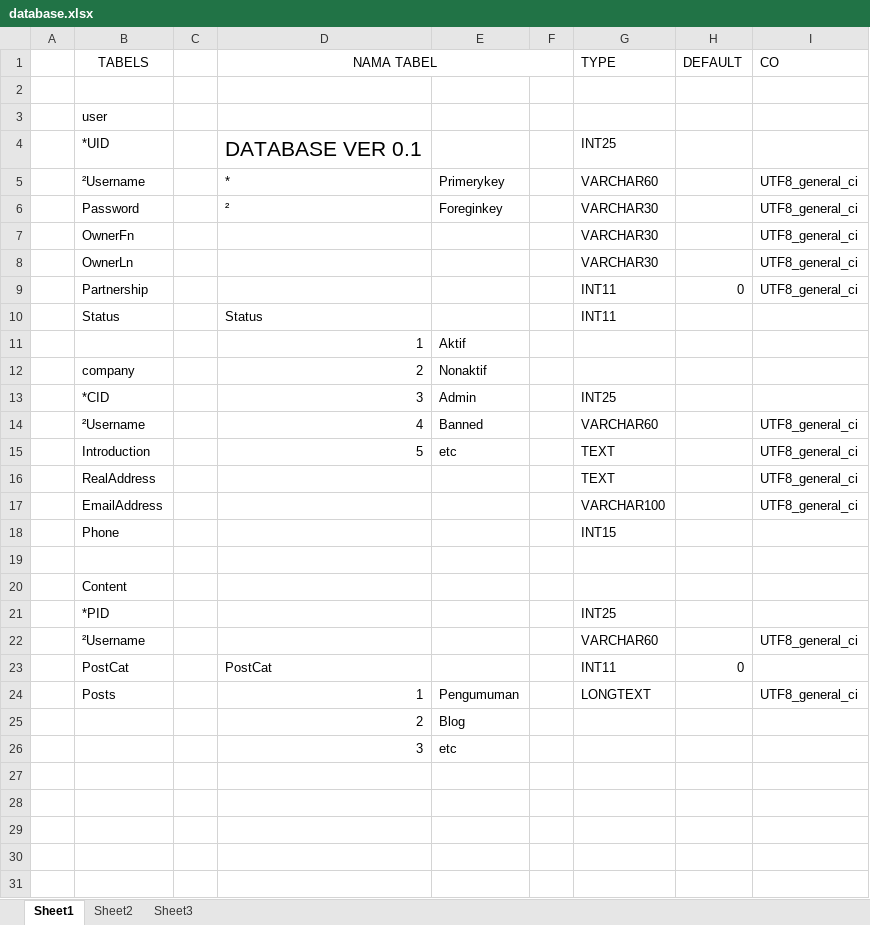
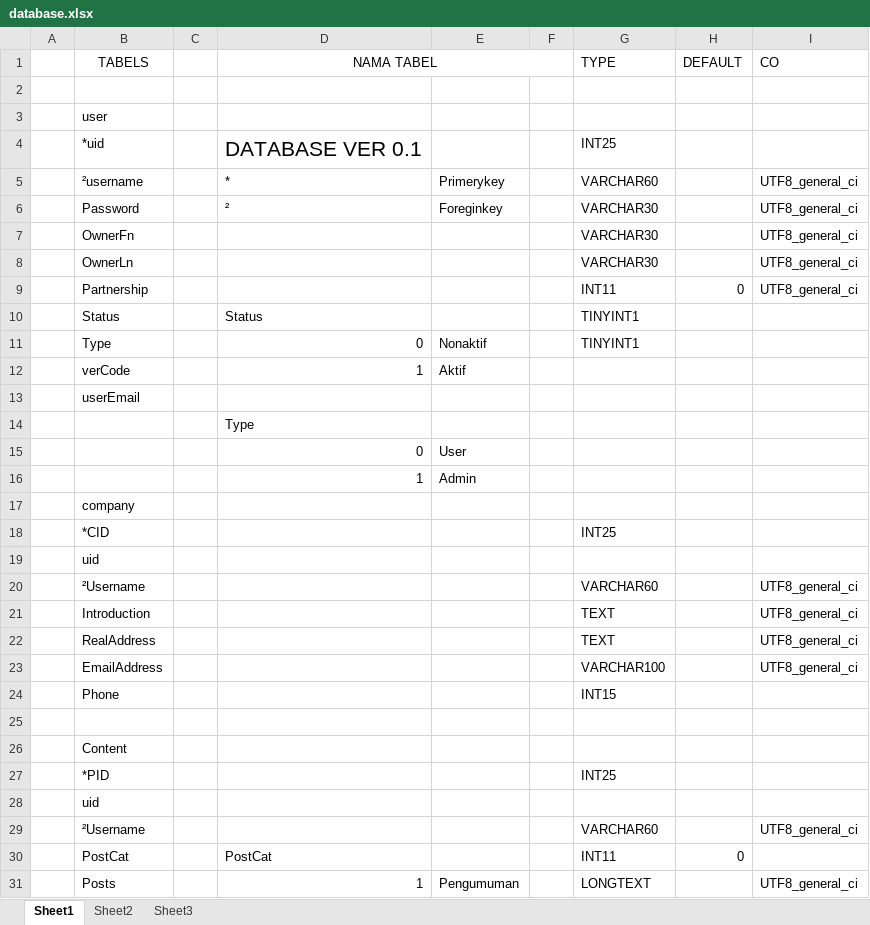
Before and after one commit to damsnetworks/damsnetworks, an Excel workbook: db/database.xlsx, sheet Sheet1, drawn as a sheet; only a part is shown; the shorter side is filled out with more unchanged rows; values as stored, in another font and other column widths than the file's, no borders; charts and pictures not drawn; removed rows and columns are numbered as before the commit, all else as after; the diff names each change by its address in the sheet, - before the commit and + after, or states it on an @@ line.

Commit message:
Edit dikit

```diff
--- a/db/database.xlsx (sheet Sheet1)
+++ b/db/database.xlsx (sheet Sheet1)
-B4 (TABELS): *UID
+B4 (TABELS): *uid
-B5 (TABELS): ²Username
+B5 (TABELS): ²username
-G10 (TYPE): INT11
+G10 (TYPE): TINYINT1
+row 11:  | Type |  | 0 | Nonaktif |  | TINYINT1
-B12 (TABELS): (empty)
+B12 (TABELS): verCode
-row 12:  | company |  | 2 | Nonaktif
-row 13:  | *CID |  | 3 | Admin |  | INT25
+row 13:  | userEmail
+row 14:  |  |  | Type
+row 15:  |  |  | 0 | User
+row 16:  |  |  | 1 | Admin
+row 17:  | company
+row 18:  | *CID |  |  |  |  | INT25
+row 19:  | uid
-D20 (NAMA TABEL): 4
+D20 (NAMA TABEL): (empty)
-E20: Banned
+E20: (empty)
-D21 (NAMA TABEL): 5
+D21 (NAMA TABEL): (empty)
-E21: etc
+E21: (empty)
+row 28:  | uid
```
Also changed, not shown: charts or pictures.
